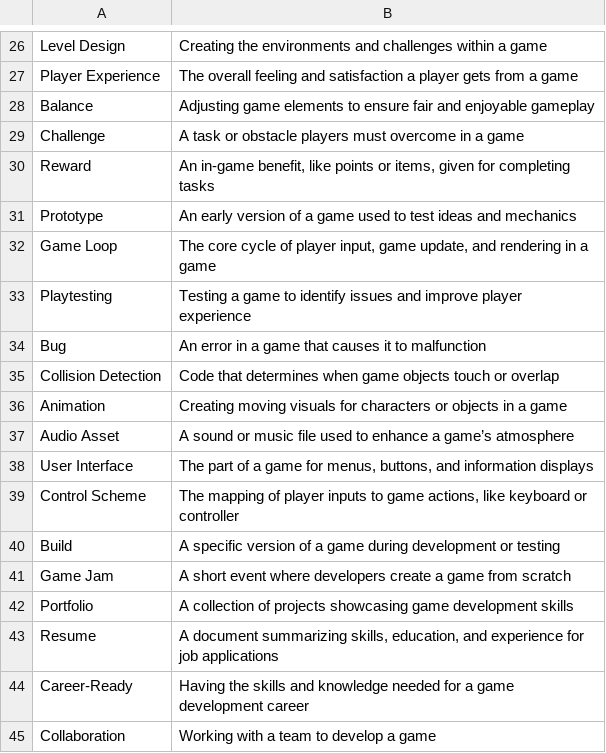
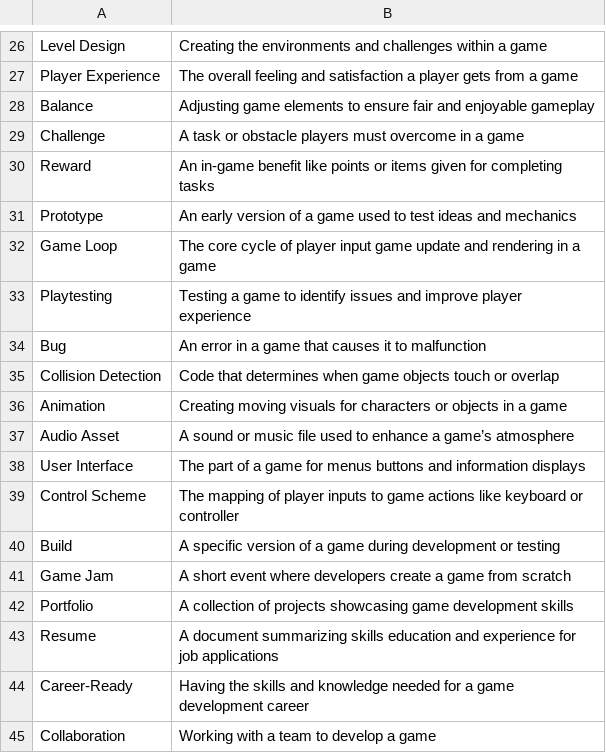
Before and after one commit to kappter/KappType, a CSV file: vocab-sets/Game_Development_Fundamentals_1_Terms_Definitions.csv, drawn as a sheet; only a part is shown, gaps mark what is left out; the diff covers the shown part only.

```diff
--- a/vocab-sets/Game_Development_Fundamentals_1_Terms_Definitions.csv
+++ b/vocab-sets/Game_Development_Fundamentals_1_Terms_Definitions.csv
@@ -29,5 +29,5 @@ Balance,Adjusting game elements to ensure fair and enjoyable gameplay
 Challenge,A task or obstacle players must overcome in a game
-Reward,"An in-game benefit, like points or items, given for completing tasks"
+Reward,An in-game benefit like points or items given for completing tasks
 Prototype,An early version of a game used to test ideas and mechanics
-Game Loop,"The core cycle of player input, game update, and rendering in a game"
+Game Loop,The core cycle of player input game update and rendering in a game
 Playtesting,Testing a game to identify issues and improve player experience
@@ -37,4 +37,4 @@ Animation,Creating moving visuals for characters or objects in a game
 Audio Asset,A sound or music file used to enhance a game’s atmosphere
-User Interface,"The part of a game for menus, buttons, and information displays"
-Control Scheme,"The mapping of player inputs to game actions, like keyboard or controller"
+User Interface,The part of a game for menus buttons and information displays
+Control Scheme,The mapping of player inputs to game actions like keyboard or controller
 Build,A specific version of a game during development or testing
@@ -42,3 +42,3 @@ Game Jam,A short event where developers create a game from scratch
 Portfolio,A collection of projects showcasing game development skills
-Resume,"A document summarizing skills, education, and experience for job applications"
+Resume,A document summarizing skills education and experience for job applications
 Career-Ready,Having the skills and knowledge needed for a game development career
```
Also changed, not shown: 1 added row, 1 removed row and 11 edited cells elsewhere in this file, vocab-sets/Computer_Usage_Terms.csv, vocab-sets/Game_Development_Terms_2020s.csv, 44 other files.
